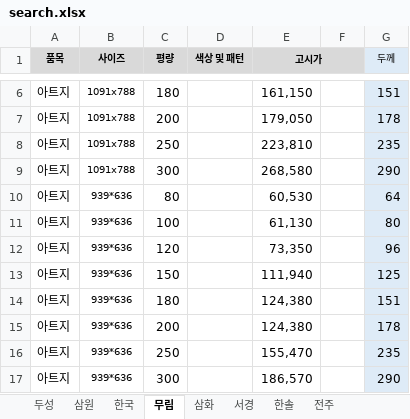
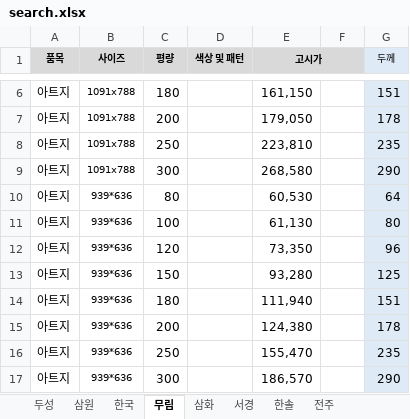
Before and after one commit to goodnotes2/paper, an Excel workbook: search.xlsx, sheet 무림, drawn as a sheet; only a part is shown, gaps mark what is left out; values as stored, in another font and other column widths than the file's, no borders; the diff names each change by its address in the sheet, - before the commit and + after, or states it on an @@ line.

Commit message:
Fix typo and favorite bug

```diff
--- a/search.xlsx (sheet 무림)
+++ b/search.xlsx (sheet 무림)
-E13 (고시가): 111,940
+E13 (고시가): 93,280
-E14 (고시가): 124,380
+E14 (고시가): 111,940
```
Also changed, not shown: 2 other files.
